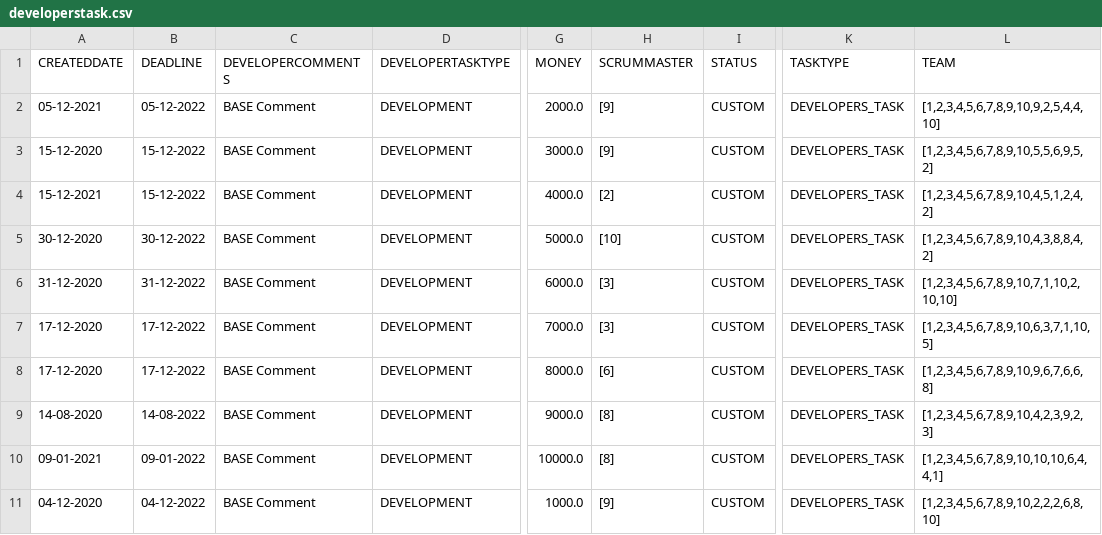
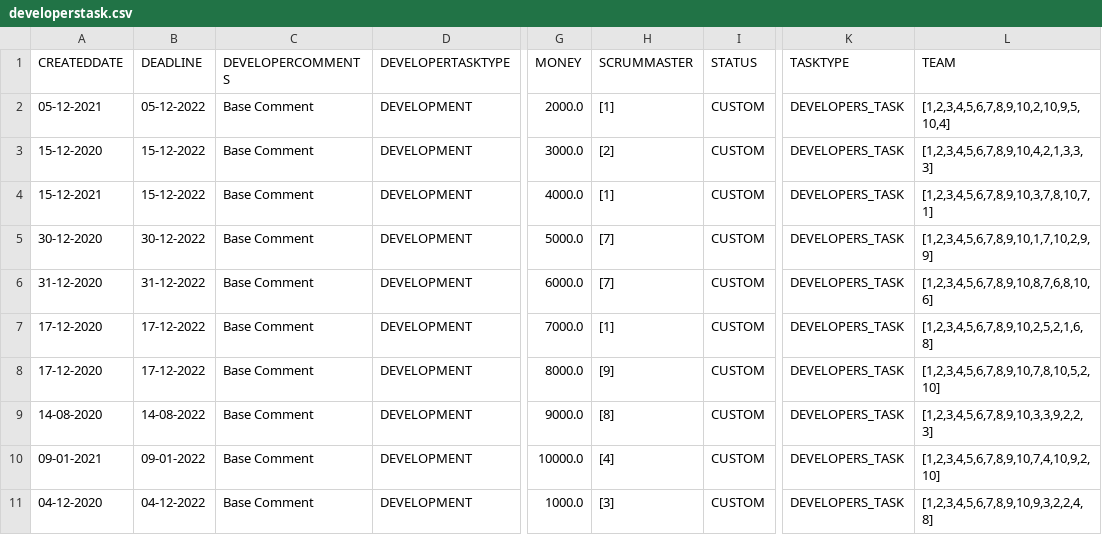
Before and after one commit to IssildurIl/Kusach, a CSV file: target/classes/csv/developerstask.csv, drawn as a sheet; only a part is shown, gaps mark what is left out; the diff names each change by its address in the sheet, - before the commit and + after, or states it on an @@ line.

```diff
--- a/target/classes/csv/developerstask.csv
+++ b/target/classes/csv/developerstask.csv
-C2:C11 (DEVELOPERCOMMENTS): BASE Comment
+C2:C11 (DEVELOPERCOMMENTS): Base Comment
-H2 (SCRUMMASTER): [9]
+H2 (SCRUMMASTER): [1]
-L2 (TEAM): [1,2,3,4,5,6,7,8,9,10,9,2,5,4,4,10]
+L2 (TEAM): [1,2,3,4,5,6,7,8,9,10,2,10,9,5,10,4]
-H3 (SCRUMMASTER): [9]
+H3 (SCRUMMASTER): [2]
-L3 (TEAM): [1,2,3,4,5,6,7,8,9,10,5,5,6,9,5,2]
+L3 (TEAM): [1,2,3,4,5,6,7,8,9,10,4,2,1,3,3,3]
-H4 (SCRUMMASTER): [2]
+H4 (SCRUMMASTER): [1]
-L4 (TEAM): [1,2,3,4,5,6,7,8,9,10,4,5,1,2,4,2]
+L4 (TEAM): [1,2,3,4,5,6,7,8,9,10,3,7,8,10,7,1]
-H5 (SCRUMMASTER): [10]
+H5 (SCRUMMASTER): [7]
-L5 (TEAM): [1,2,3,4,5,6,7,8,9,10,4,3,8,8,4,2]
+L5 (TEAM): [1,2,3,4,5,6,7,8,9,10,1,7,10,2,9,9]
-H6 (SCRUMMASTER): [3]
+H6 (SCRUMMASTER): [7]
-L6 (TEAM): [1,2,3,4,5,6,7,8,9,10,7,1,10,2,10,10]
+L6 (TEAM): [1,2,3,4,5,6,7,8,9,10,8,7,6,8,10,6]
-H7 (SCRUMMASTER): [3]
+H7 (SCRUMMASTER): [1]
-L7 (TEAM): [1,2,3,4,5,6,7,8,9,10,6,3,7,1,10,5]
+L7 (TEAM): [1,2,3,4,5,6,7,8,9,10,2,5,2,1,6,8]
-H8 (SCRUMMASTER): [6]
+H8 (SCRUMMASTER): [9]
-L8 (TEAM): [1,2,3,4,5,6,7,8,9,10,9,6,7,6,6,8]
+L8 (TEAM): [1,2,3,4,5,6,7,8,9,10,7,8,10,5,2,10]
-L9 (TEAM): [1,2,3,4,5,6,7,8,9,10,4,2,3,9,2,3]
+L9 (TEAM): [1,2,3,4,5,6,7,8,9,10,3,3,9,2,2,3]
-H10 (SCRUMMASTER): [8]
+H10 (SCRUMMASTER): [4]
-L10 (TEAM): [1,2,3,4,5,6,7,8,9,10,10,10,6,4,4,1]
+L10 (TEAM): [1,2,3,4,5,6,7,8,9,10,7,4,10,9,2,10]
-H11 (SCRUMMASTER): [9]
+H11 (SCRUMMASTER): [3]
-L11 (TEAM): [1,2,3,4,5,6,7,8,9,10,2,2,2,6,8,10]
+L11 (TEAM): [1,2,3,4,5,6,7,8,9,10,9,3,2,2,4,8]
```
Also changed, not shown: target/classes/csv/project.csv, target/classes/csv/task.csv, 12 other files.
